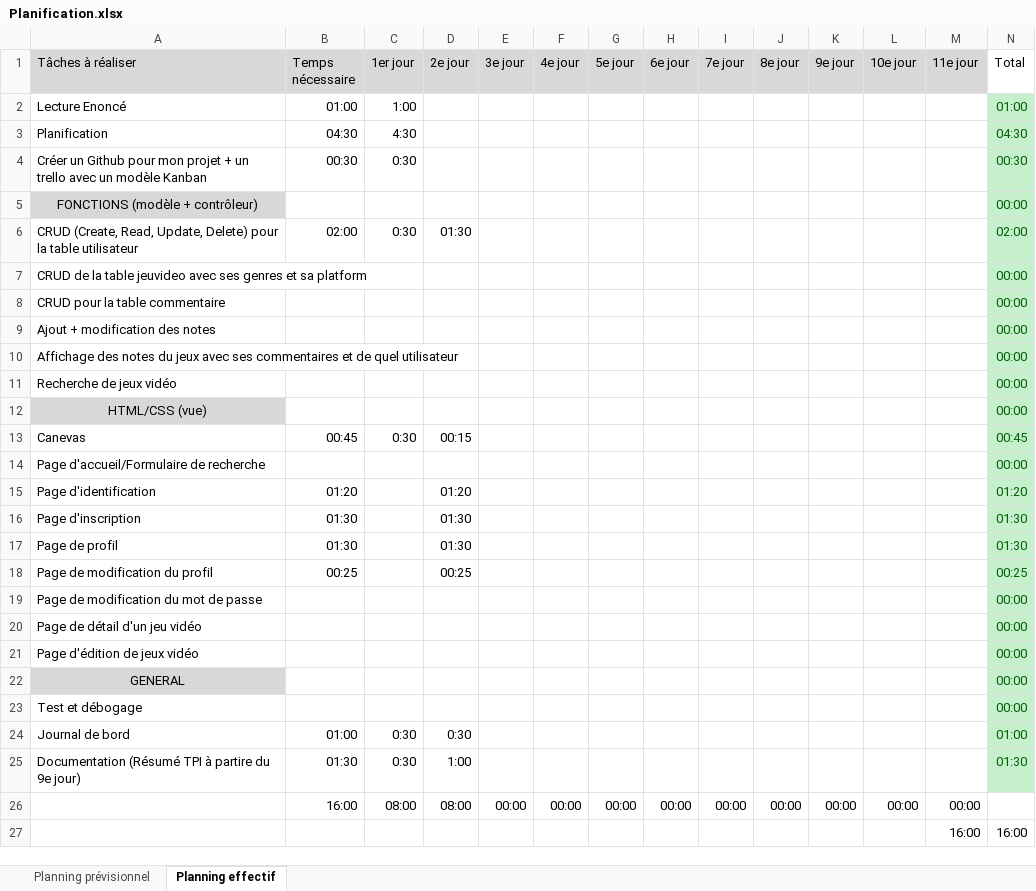
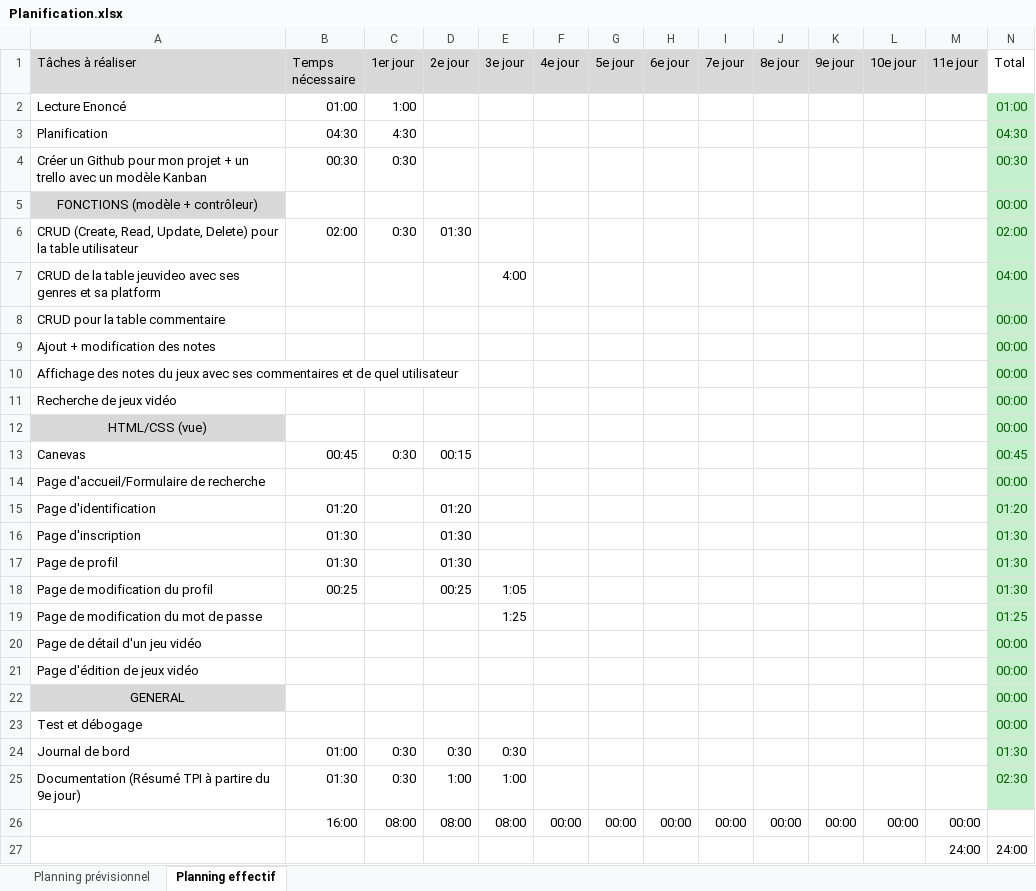
Before and after one commit to Srijon-pixel/Srijon_Rahman_TPI_2023, an Excel workbook: Planification.xlsx, sheet Planning effectif, drawn as a sheet; values as stored, in another font and other column widths than the file's, no borders; conditional formats not drawn; removed rows and columns are numbered as before the commit, all else as after; the diff names each change by its address in the sheet, - before the commit and + after, or states it on an @@ line.

```diff
--- a/Planification.xlsx (sheet Planning effectif)
+++ b/Planification.xlsx (sheet Planning effectif)
-E7 (3e jour): (empty)
+E7 (3e jour): 4:00
-N7 (Total): 00:00
+N7 (Total): 04:00
-E18 (3e jour): (empty)
+E18 (3e jour): 1:05
-N18 (Total): 00:25
+N18 (Total): 01:30
-E19 (3e jour): (empty)
+E19 (3e jour): 1:25
-N19 (Total): 00:00
+N19 (Total): 01:25
-E24 (3e jour): (empty)
+E24 (3e jour): 0:30
-N24 (Total): 01:00
+N24 (Total): 01:30
-E25 (3e jour): (empty)
+E25 (3e jour): 1:00
-N25 (Total): 01:30
+N25 (Total): 02:30
-E26 (3e jour): 00:00
+E26 (3e jour): 08:00
-row 27:  |  |  |  |  |  |  |  |  |  |  |  | 16:00 | 16:00
+row 27:  |  |  |  |  |  |  |  |  |  |  |  | 24:00 | 24:00
```
Also changed, not shown: 8 other files.
